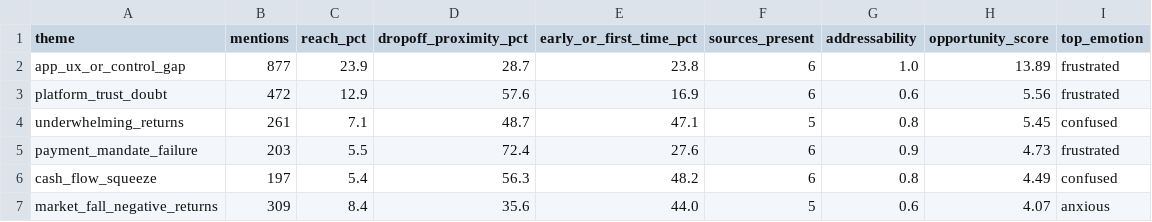
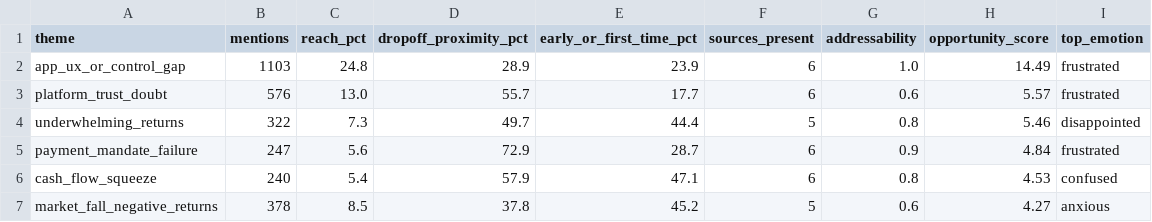
Before and after one commit to omkarpraval/groww-sip-discovery, a CSV file: outputs/opportunity_table.csv, drawn as a sheet; only a part is shown; the diff covers the shown part only.

```diff
--- a/outputs/opportunity_table.csv
+++ b/outputs/opportunity_table.csv
@@ -1,7 +1,7 @@
 theme,mentions,reach_pct,dropoff_proximity_pct,early_or_first_time_pct,sources_present,addressability,opportunity_score,top_emotion
-app_ux_or_control_gap,877,23.9,28.7,23.8,6,1.0,13.89,frustrated
-platform_trust_doubt,472,12.9,57.6,16.9,6,0.6,5.56,frustrated
-underwhelming_returns,261,7.1,48.7,47.1,5,0.8,5.45,confused
-payment_mandate_failure,203,5.5,72.4,27.6,6,0.9,4.73,frustrated
-cash_flow_squeeze,197,5.4,56.3,48.2,6,0.8,4.49,confused
-market_fall_negative_returns,309,8.4,35.6,44.0,5,0.6,4.07,anxious
+app_ux_or_control_gap,1103,24.8,28.9,23.9,6,1.0,14.49,frustrated
+platform_trust_doubt,576,13.0,55.7,17.7,6,0.6,5.57,frustrated
+underwhelming_returns,322,7.3,49.7,44.4,5,0.8,5.46,disappointed
+payment_mandate_failure,247,5.6,72.9,28.7,6,0.9,4.84,frustrated
+cash_flow_squeeze,240,5.4,57.9,47.1,6,0.8,4.53,confused
+market_fall_negative_returns,378,8.5,37.8,45.2,5,0.6,4.27,anxious
```
Also changed, not shown: 1 added row, 1 removed row and 27 edited cells elsewhere in this file, 6 other files.
